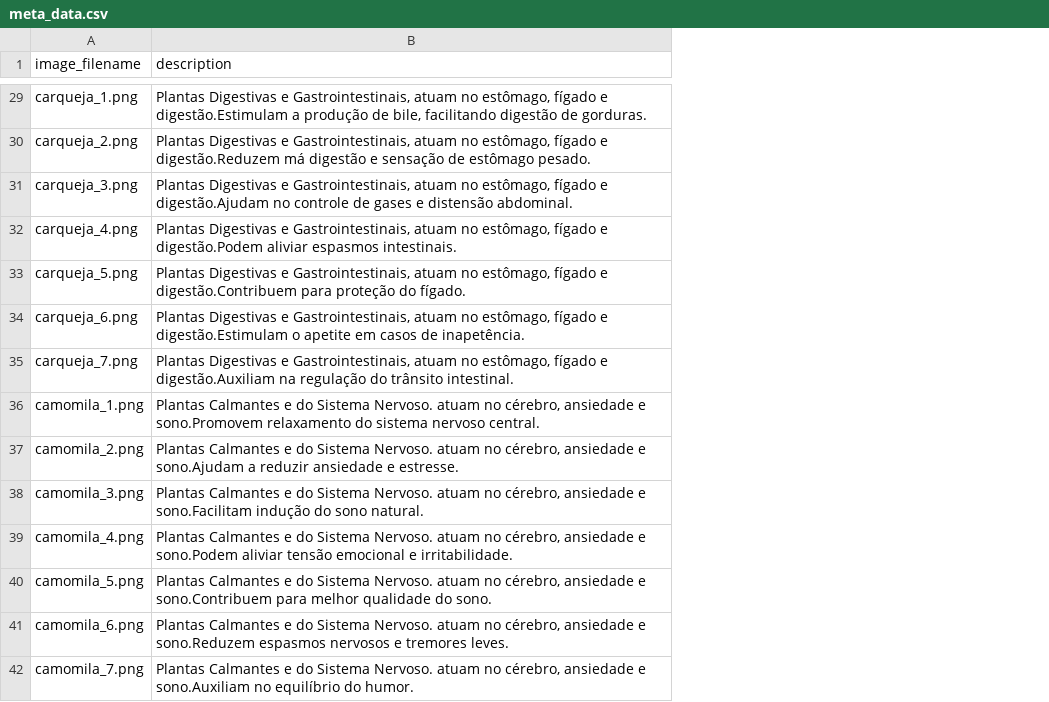
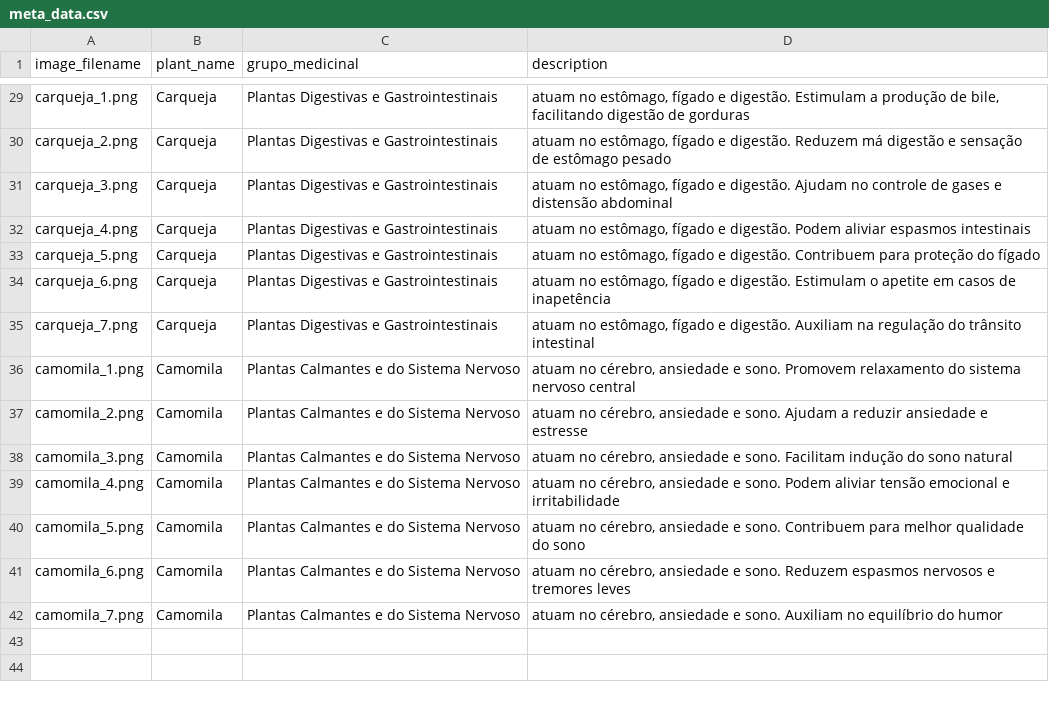
Before and after one commit to fabyosr/medicinal_plant_search, a CSV file: imagens/meta_data.csv, drawn as a sheet; only a part is shown, gaps mark what is left out; addresses are those after the commit; the diff covers the shown part only; the diff names each change by its address in the sheet, - before the commit and + after, or states it on an @@ line.

```diff
--- a/imagens/meta_data.csv
+++ b/imagens/meta_data.csv
+column B (plant_name), rows 29-42: Carqueja | Carqueja | Carqueja | Carqueja | Carqueja | Carqueja | Carqueja | Camomila | Camomila | Camomila | Camomila | Camomila | Camomila | Camomila
+column C (grupo_medicinal), rows 29-42: Plantas Digestivas e Gastrointestinais | Plantas Digestivas e Gastrointestinais | Plantas Digestivas e Gastrointestinais | Plantas Digestivas e Gastrointestinais | Plantas Digestivas e Gastrointestinais | Plantas Digestivas e Gastrointestinais | Plantas Digestivas e Gastrointestinais | Plantas Calmantes e do Sistema Nervoso | Plantas Calmantes e do Sistema Nervoso | Plantas Calmantes e do Sistema Nervoso | Plantas Calmantes e do Sistema Nervoso | Plantas Calmantes e do Sistema Nervoso | Plantas Calmantes e do Sistema Nervoso | Plantas Calmantes e do Sistema Nervoso
-D29 (description): Plantas Digestivas e Gastrointestinais, atuam no estômago, fígado e digestão.Estimulam a produção de bile, facilitando digestão de gorduras.
+D29 (description): atuam no estômago, fígado e digestão. Estimulam a produção de bile, facilitando digestão de gorduras
-D30 (description): Plantas Digestivas e Gastrointestinais, atuam no estômago, fígado e digestão.Reduzem má digestão e sensação de estômago pesado.
+D30 (description): atuam no estômago, fígado e digestão. Reduzem má digestão e sensação de estômago pesado
-D31 (description): Plantas Digestivas e Gastrointestinais, atuam no estômago, fígado e digestão.Ajudam no controle de gases e distensão abdominal.
+D31 (description): atuam no estômago, fígado e digestão. Ajudam no controle de gases e distensão abdominal
-D32 (description): Plantas Digestivas e Gastrointestinais, atuam no estômago, fígado e digestão.Podem aliviar espasmos intestinais.
+D32 (description): atuam no estômago, fígado e digestão. Podem aliviar espasmos intestinais
-D33 (description): Plantas Digestivas e Gastrointestinais, atuam no estômago, fígado e digestão.Contribuem para proteção do fígado.
+D33 (description): atuam no estômago, fígado e digestão. Contribuem para proteção do fígado
-D34 (description): Plantas Digestivas e Gastrointestinais, atuam no estômago, fígado e digestão.Estimulam o apetite em casos de inapetência.
+D34 (description): atuam no estômago, fígado e digestão. Estimulam o apetite em casos de inapetência
-D35 (description): Plantas Digestivas e Gastrointestinais, atuam no estômago, fígado e digestão.Auxiliam na regulação do trânsito intestinal.
+D35 (description): atuam no estômago, fígado e digestão. Auxiliam na regulação do trânsito intestinal
-D36 (description): Plantas Calmantes e do Sistema Nervoso. atuam no cérebro, ansiedade e sono.Promovem relaxamento do sistema nervoso central.
+D36 (description): atuam no cérebro, ansiedade e sono. Promovem relaxamento do sistema nervoso central
-D37 (description): Plantas Calmantes e do Sistema Nervoso. atuam no cérebro, ansiedade e sono.Ajudam a reduzir ansiedade e estresse.
+D37 (description): atuam no cérebro, ansiedade e sono. Ajudam a reduzir ansiedade e estresse
-D38 (description): Plantas Calmantes e do Sistema Nervoso. atuam no cérebro, ansiedade e sono.Facilitam indução do sono natural.
+D38 (description): atuam no cérebro, ansiedade e sono. Facilitam indução do sono natural
-D39 (description): Plantas Calmantes e do Sistema Nervoso. atuam no cérebro, ansiedade e sono.Podem aliviar tensão emocional e irritabilidade.
+D39 (description): atuam no cérebro, ansiedade e sono. Podem aliviar tensão emocional e irritabilidade
-D40 (description): Plantas Calmantes e do Sistema Nervoso. atuam no cérebro, ansiedade e sono.Contribuem para melhor qualidade do sono.
+D40 (description): atuam no cérebro, ansiedade e sono. Contribuem para melhor qualidade do sono
-D41 (description): Plantas Calmantes e do Sistema Nervoso. atuam no cérebro, ansiedade e sono.Reduzem espasmos nervosos e tremores leves.
+D41 (description): atuam no cérebro, ansiedade e sono. Reduzem espasmos nervosos e tremores leves
-D42 (description): Plantas Calmantes e do Sistema Nervoso. atuam no cérebro, ansiedade e sono.Auxiliam no equilíbrio do humor.
+D42 (description): atuam no cérebro, ansiedade e sono. Auxiliam no equilíbrio do humor
```
Also changed, not shown: 27 edited cells elsewhere in this file, 1 other file.
